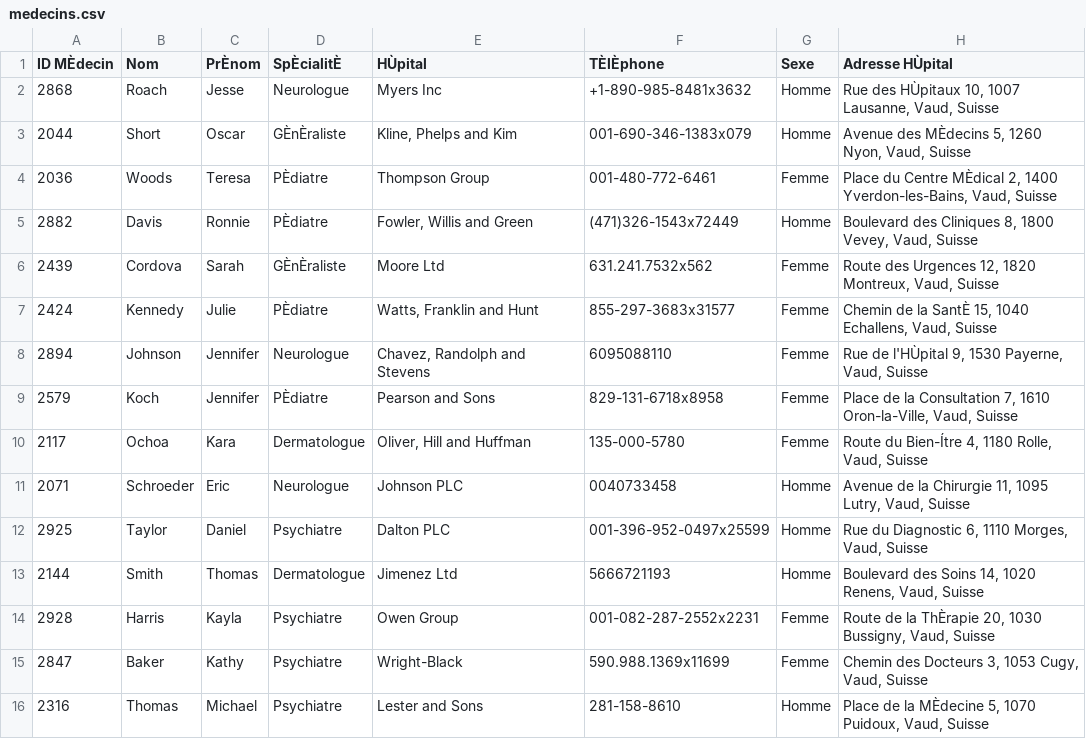
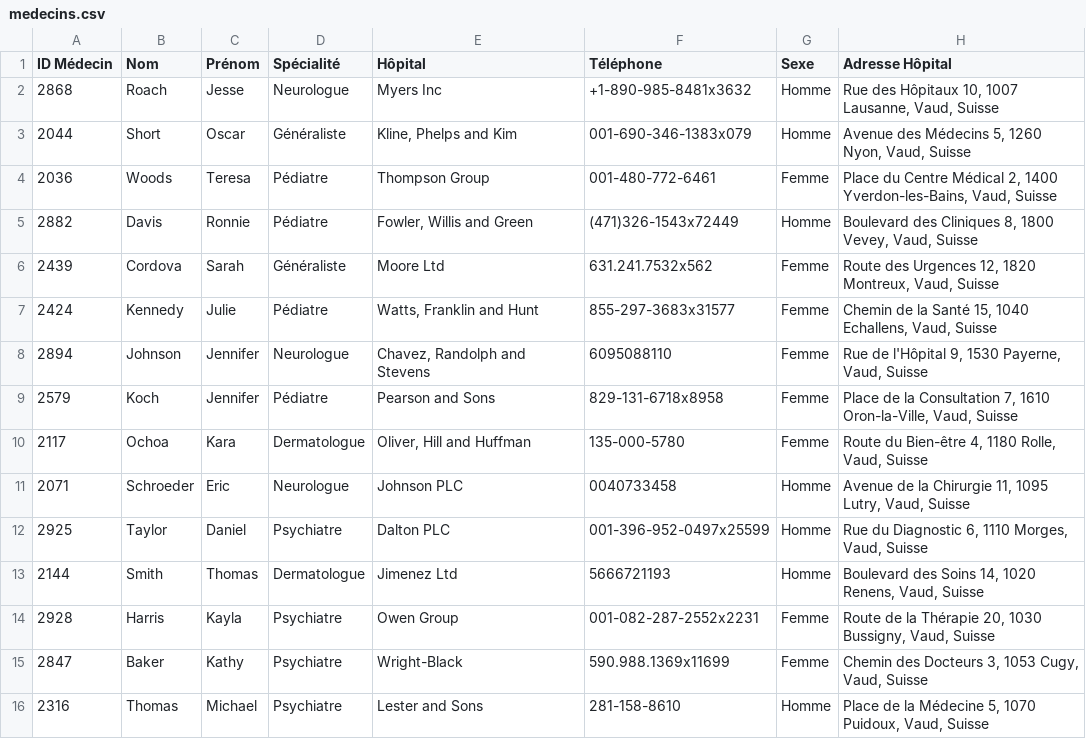
Before and after one commit to lucaleone15/YSL2_Hopital, a CSV file: csv/medecins.csv, drawn as a sheet.

```diff
--- a/csv/medecins.csv
+++ b/csv/medecins.csv
@@ -1,11 +1,11 @@
-ID MÈdecin;Nom;PrÈnom;SpÈcialitÈ;HÙpital;TÈlÈphone;Sexe;Adresse HÙpital
-2868;Roach;Jesse;Neurologue;Myers Inc;+1-890-985-8481x3632;Homme;Rue des HÙpitaux 10, 1007 Lausanne, Vaud, Suisse
-2044;Short;Oscar;GÈnÈraliste;Kline, Phelps and Kim;001-690-346-1383x079;Homme;Avenue des MÈdecins 5, 1260 Nyon, Vaud, Suisse
-2036;Woods;Teresa;PÈdiatre;Thompson Group;001-480-772-6461;Femme;Place du Centre MÈdical 2, 1400 Yverdon-les-Bains, Vaud, Suisse
-2882;Davis;Ronnie;PÈdiatre;Fowler, Willis and Green;(471)326-1543x72449;Homme;Boulevard des Cliniques 8, 1800 Vevey, Vaud, Suisse
-2439;Cordova;Sarah;GÈnÈraliste;Moore Ltd;631.241.7532x562;Femme;Route des Urgences 12, 1820 Montreux, Vaud, Suisse
-2424;Kennedy;Julie;PÈdiatre;Watts, Franklin and Hunt;855-297-3683x31577;Femme;Chemin de la SantÈ 15, 1040 Echallens, Vaud, Suisse
-2894;Johnson;Jennifer;Neurologue;Chavez, Randolph and Stevens;6095088110;Femme;Rue de l'HÙpital 9, 1530 Payerne, Vaud, Suisse
-2579;Koch;Jennifer;PÈdiatre;Pearson and Sons;829-131-6718x8958;Femme;Place de la Consultation 7, 1610 Oron-la-Ville, Vaud, Suisse
-2117;Ochoa;Kara;Dermatologue;Oliver, Hill and Huffman;135-000-5780;Femme;Route du Bien-Ítre 4, 1180 Rolle, Vaud, Suisse
+ID Médecin;Nom;Prénom;Spécialité;Hôpital;Téléphone;Sexe;Adresse Hôpital
+2868;Roach;Jesse;Neurologue;Myers Inc;+1-890-985-8481x3632;Homme;Rue des Hôpitaux 10, 1007 Lausanne, Vaud, Suisse
+2044;Short;Oscar;Généraliste;Kline, Phelps and Kim;001-690-346-1383x079;Homme;Avenue des Médecins 5, 1260 Nyon, Vaud, Suisse
+2036;Woods;Teresa;Pédiatre;Thompson Group;001-480-772-6461;Femme;Place du Centre Médical 2, 1400 Yverdon-les-Bains, Vaud, Suisse
+2882;Davis;Ronnie;Pédiatre;Fowler, Willis and Green;(471)326-1543x72449;Homme;Boulevard des Cliniques 8, 1800 Vevey, Vaud, Suisse
+2439;Cordova;Sarah;Généraliste;Moore Ltd;631.241.7532x562;Femme;Route des Urgences 12, 1820 Montreux, Vaud, Suisse
+2424;Kennedy;Julie;Pédiatre;Watts, Franklin and Hunt;855-297-3683x31577;Femme;Chemin de la Santé 15, 1040 Echallens, Vaud, Suisse
+2894;Johnson;Jennifer;Neurologue;Chavez, Randolph and Stevens;6095088110;Femme;Rue de l'Hôpital 9, 1530 Payerne, Vaud, Suisse
+2579;Koch;Jennifer;Pédiatre;Pearson and Sons;829-131-6718x8958;Femme;Place de la Consultation 7, 1610 Oron-la-Ville, Vaud, Suisse
+2117;Ochoa;Kara;Dermatologue;Oliver, Hill and Huffman;135-000-5780;Femme;Route du Bien-être 4, 1180 Rolle, Vaud, Suisse
 2071;Schroeder;Eric;Neurologue;Johnson PLC;0040733458;Homme;Avenue de la Chirurgie 11, 1095 Lutry, Vaud, Suisse
@@ -13,4 +13,4 @@
 2144;Smith;Thomas;Dermatologue;Jimenez Ltd;5666721193;Homme;Boulevard des Soins 14, 1020 Renens, Vaud, Suisse
-2928;Harris;Kayla;Psychiatre;Owen Group;001-082-287-2552x2231;Femme;Route de la ThÈrapie 20, 1030 Bussigny, Vaud, Suisse
+2928;Harris;Kayla;Psychiatre;Owen Group;001-082-287-2552x2231;Femme;Route de la Thérapie 20, 1030 Bussigny, Vaud, Suisse
 2847;Baker;Kathy;Psychiatre;Wright-Black;590.988.1369x11699;Femme;Chemin des Docteurs 3, 1053 Cugy, Vaud, Suisse
-2316;Thomas;Michael;Psychiatre;Lester and Sons;281-158-8610;Homme;Place de la MÈdecine 5, 1070 Puidoux, Vaud, Suisse
+2316;Thomas;Michael;Psychiatre;Lester and Sons;281-158-8610;Homme;Place de la Médecine 5, 1070 Puidoux, Vaud, Suisse
```
Also changed, not shown: csv/medoc.csv, csv/patients.csv, 3 other files.
